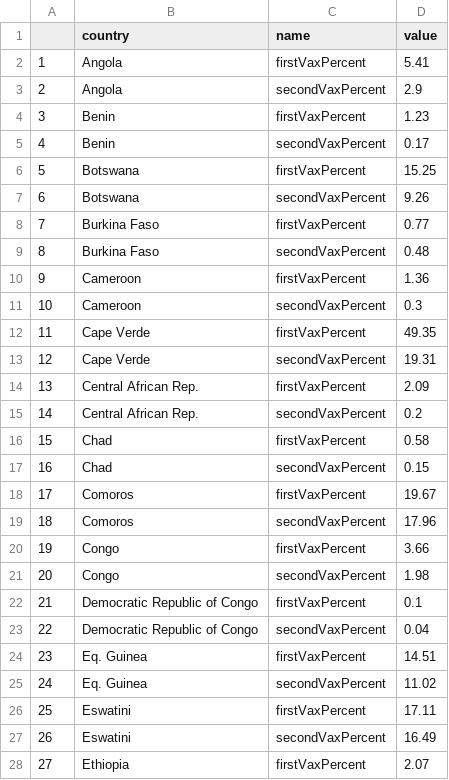
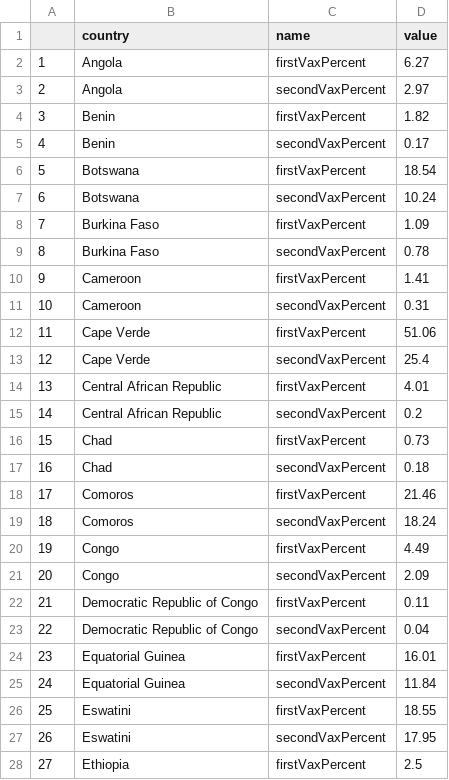
Before and after one commit to hughemi/PROJECT2, a CSV file: africa_1and2.csv, drawn as a sheet; only a part is shown; removed rows and columns are numbered as before the commit, all else as after; the diff covers the shown part only; the diff names each change by its address in the sheet, - before the commit and + after, or states it on an @@ line.

```diff
--- a/africa_1and2.csv
+++ b/africa_1and2.csv
-D2 (value): 5.41
+D2 (value): 6.27
-D3 (value): 2.9
+D3 (value): 2.97
-D4 (value): 1.23
+D4 (value): 1.82
-D6 (value): 15.25
+D6 (value): 18.54
-D7 (value): 9.26
+D7 (value): 10.24
-D8 (value): 0.77
+D8 (value): 1.09
-D9 (value): 0.48
+D9 (value): 0.78
-D10 (value): 1.36
+D10 (value): 1.41
-D11 (value): 0.3
+D11 (value): 0.31
-D12 (value): 49.35
+D12 (value): 51.06
-D13 (value): 19.31
+D13 (value): 25.4
-B14:B15 (country): Central African Rep.
+B14:B15 (country): Central African Republic
-D14 (value): 2.09
+D14 (value): 4.01
-D16 (value): 0.58
+D16 (value): 0.73
-D17 (value): 0.15
+D17 (value): 0.18
-D18 (value): 19.67
+D18 (value): 21.46
-D19 (value): 17.96
+D19 (value): 18.24
-D20 (value): 3.66
+D20 (value): 4.49
-D21 (value): 1.98
+D21 (value): 2.09
-D22 (value): 0.1
+D22 (value): 0.11
-row 24: 23 | Eq. Guinea | firstVaxPercent | 14.51
-row 25: 24 | Eq. Guinea | secondVaxPercent | 11.02
+row 24: 23 | Equatorial Guinea | firstVaxPercent | 16.01
+row 25: 24 | Equatorial Guinea | secondVaxPercent | 11.84
-D26 (value): 17.11
+D26 (value): 18.55
-D27 (value): 16.49
+D27 (value): 17.95
-D28 (value): 2.07
+D28 (value): 2.5
```
Also changed, not shown: 4 added rows, 2 removed rows, 49 edited cells and row numbers in column A elsewhere in this file, doubleVaxPer100.csv, subregion_double.csv, 1 other file.
